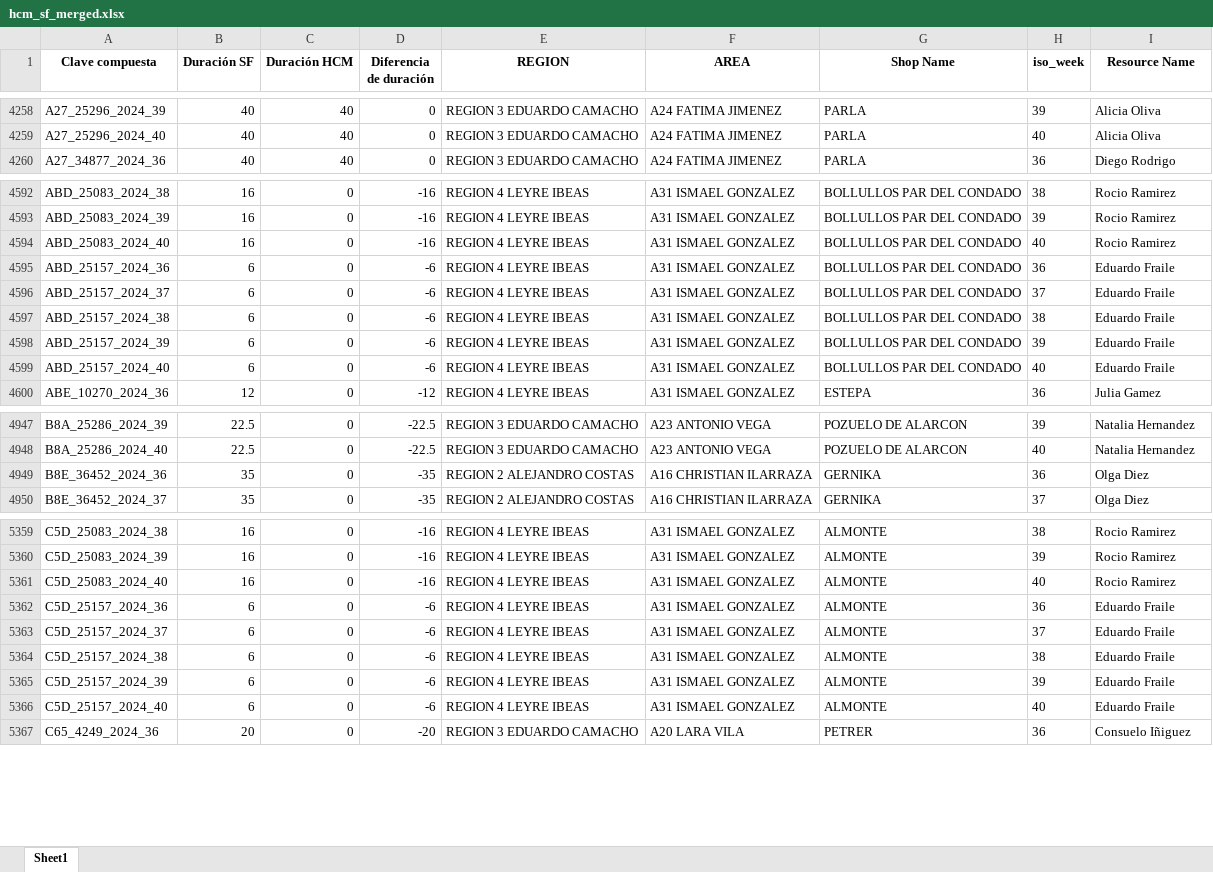
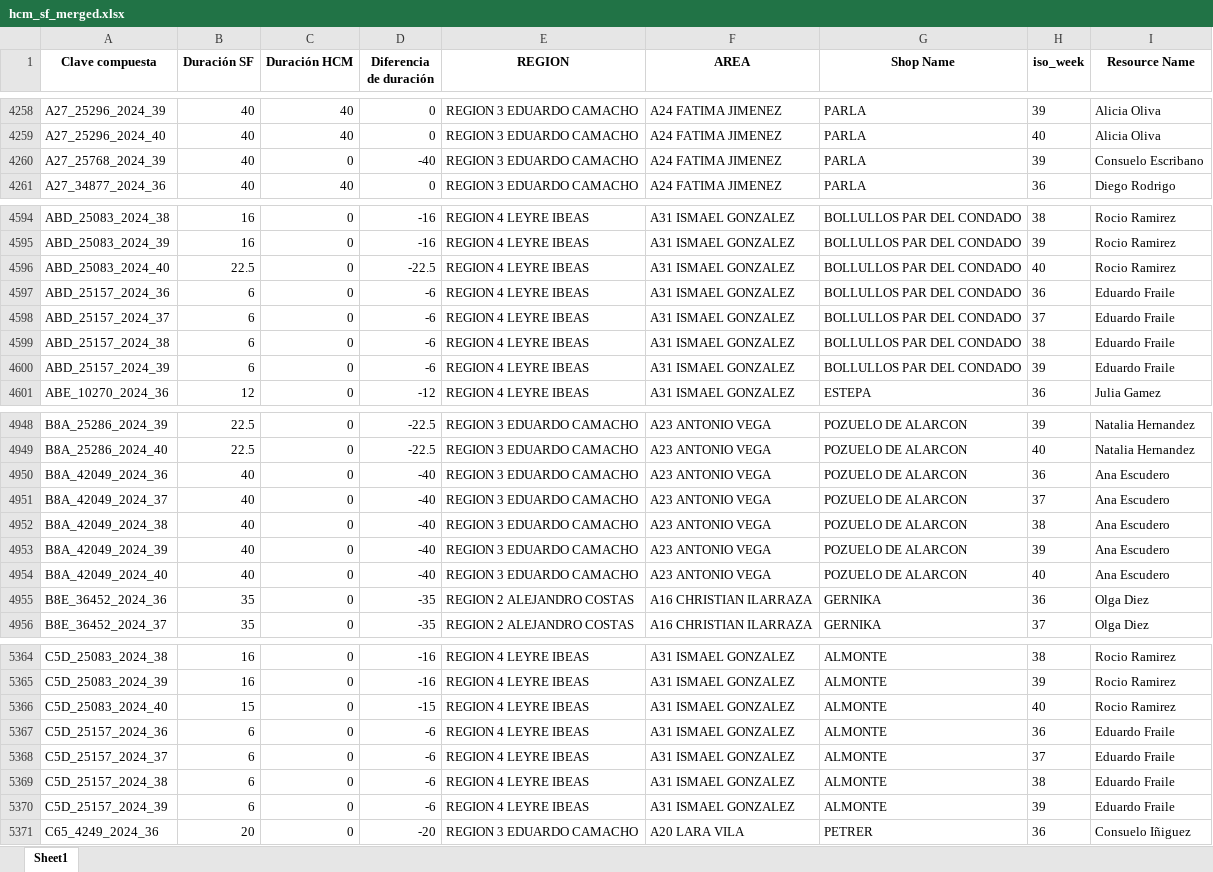
Before and after one commit to alisaleks/Agenda_App, an Excel workbook: hcm_sf_merged.xlsx, sheet Sheet1, drawn as a sheet; only a part is shown, gaps mark what is left out; values as stored, in another font and other column widths than the file's, no borders; removed rows and columns are numbered as before the commit, all else as after; the diff covers the shown part only; the diff names each change by its address in the sheet, - before the commit and + after, or states it on an @@ line.

Commit message:
Automatic dataset update

```diff
--- a/hcm_sf_merged.xlsx (sheet Sheet1)
+++ b/hcm_sf_merged.xlsx (sheet Sheet1)
+row 4260: A27_25768_2024_39 | 40 | 0 | -40 | REGION 3 EDUARDO CAMACHO | A24 FATIMA JIMENEZ | PARLA | 39 | Consuelo Escribano
-B4596 (Duración SF): 16
+B4596 (Duración SF): 22.5
-D4596 (Diferencia de duración): -16
+D4596 (Diferencia de duración): -22.5
-row 4599: ABD_25157_2024_40 | 6 | 0 | -6 | REGION 4 LEYRE IBEAS | A31 ISMAEL GONZALEZ | BOLLULLOS PAR DEL CONDADO | 40 | Eduardo Fraile
+row 4950: B8A_42049_2024_36 | 40 | 0 | -40 | REGION 3 EDUARDO CAMACHO | A23 ANTONIO VEGA | POZUELO DE ALARCON | 36 | Ana Escudero
+row 4951: B8A_42049_2024_37 | 40 | 0 | -40 | REGION 3 EDUARDO CAMACHO | A23 ANTONIO VEGA | POZUELO DE ALARCON | 37 | Ana Escudero
+row 4952: B8A_42049_2024_38 | 40 | 0 | -40 | REGION 3 EDUARDO CAMACHO | A23 ANTONIO VEGA | POZUELO DE ALARCON | 38 | Ana Escudero
+row 4953: B8A_42049_2024_39 | 40 | 0 | -40 | REGION 3 EDUARDO CAMACHO | A23 ANTONIO VEGA | POZUELO DE ALARCON | 39 | Ana Escudero
+row 4954: B8A_42049_2024_40 | 40 | 0 | -40 | REGION 3 EDUARDO CAMACHO | A23 ANTONIO VEGA | POZUELO DE ALARCON | 40 | Ana Escudero
-B5366 (Duración SF): 16
+B5366 (Duración SF): 15
-D5366 (Diferencia de duración): -16
+D5366 (Diferencia de duración): -15
-row 5366: C5D_25157_2024_40 | 6 | 0 | -6 | REGION 4 LEYRE IBEAS | A31 ISMAEL GONZALEZ | ALMONTE | 40 | Eduardo Fraile
```
Also changed, not shown: 1 added row, 1 removed row and 56 edited cells elsewhere in this sheet, 7 other files.
